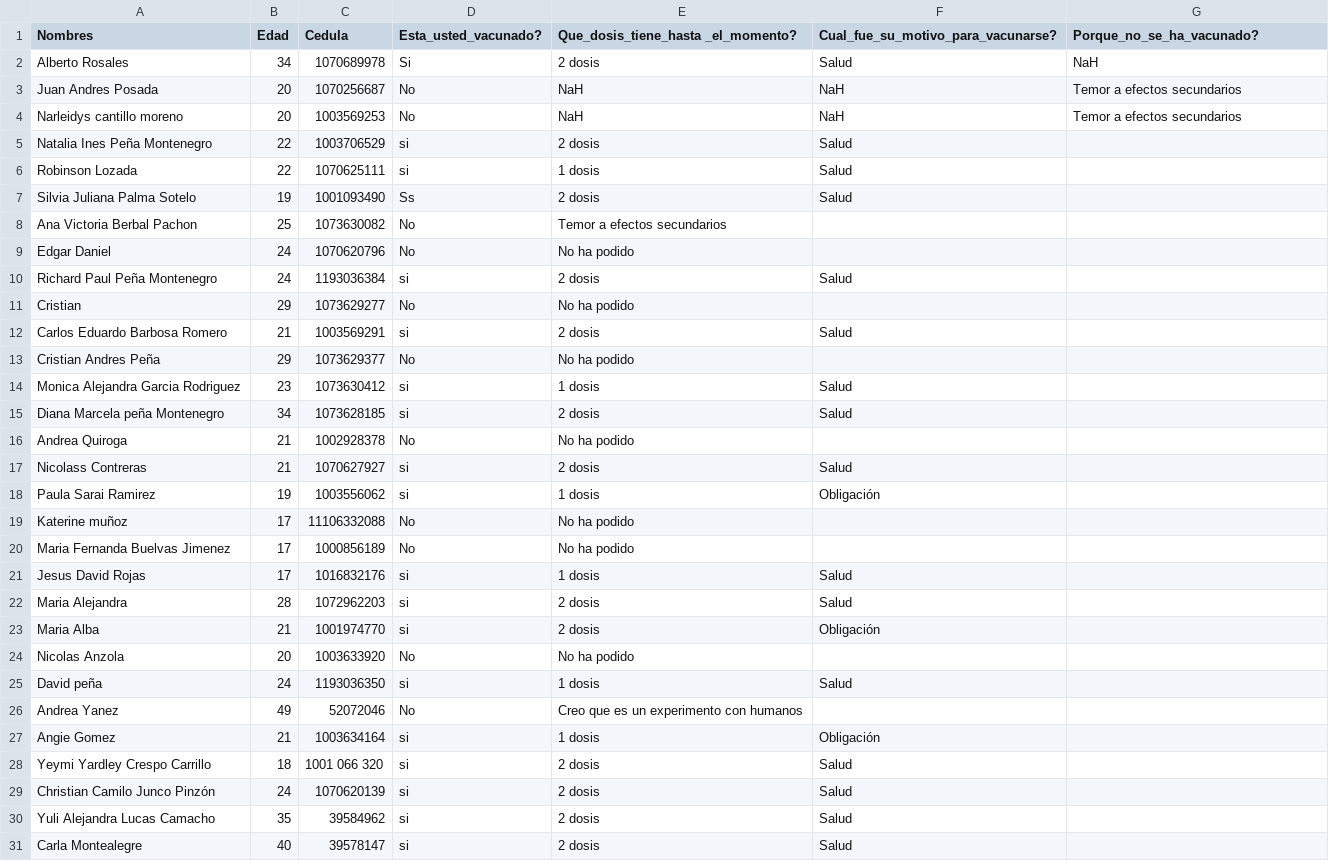
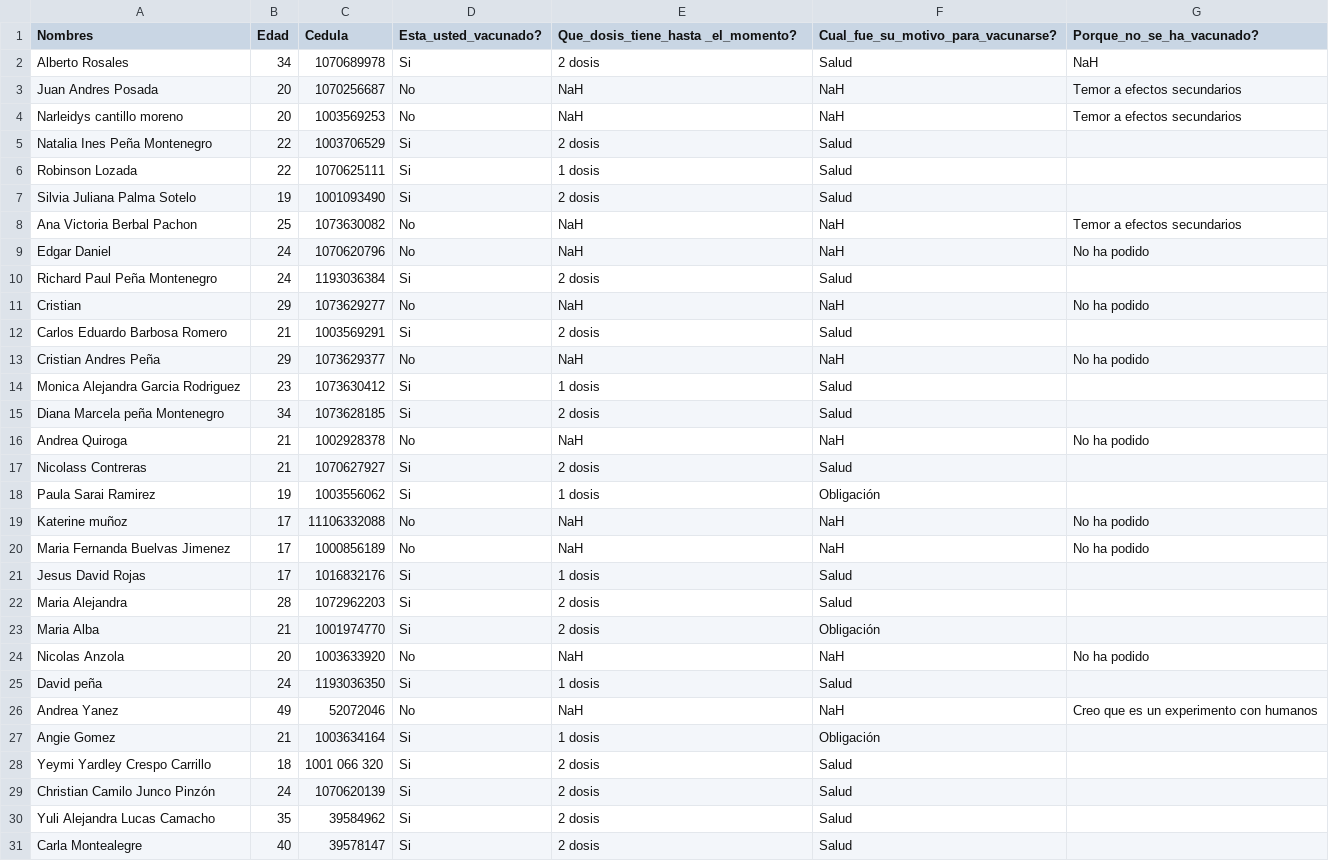
Before and after one commit to HenryMauricio130/base_covid, a CSV file: base1.csv, drawn as a sheet; only a part is shown; the diff covers the shown part only; the diff names each change by its address in the sheet, - before the commit and + after, or states it on an @@ line.

Commit message:
Update base1.csv

```diff
--- a/base1.csv
+++ b/base1.csv
-D5:D6 (Esta_usted_vacunado?): si
+D5:D6 (Esta_usted_vacunado?): Si
-D7 (Esta_usted_vacunado?): Ss
+D7 (Esta_usted_vacunado?): Si
-E8: Temor a efectos secundarios
+E8: NaH
-F8:F9: (empty)
+F8:F9: NaH
-G8 (Porque_no_se_ha_vacunado?): (empty)
+G8 (Porque_no_se_ha_vacunado?): Temor a efectos secundarios
-E9: No ha podido
+E9: NaH
-G9 (Porque_no_se_ha_vacunado?): (empty)
+G9 (Porque_no_se_ha_vacunado?): No ha podido
-D10 (Esta_usted_vacunado?): si
+D10 (Esta_usted_vacunado?): Si
-E11: No ha podido
+E11: NaH
-F11: (empty)
+F11: NaH
-G11 (Porque_no_se_ha_vacunado?): (empty)
+G11 (Porque_no_se_ha_vacunado?): No ha podido
-D12 (Esta_usted_vacunado?): si
+D12 (Esta_usted_vacunado?): Si
-E13: No ha podido
+E13: NaH
-F13: (empty)
+F13: NaH
-G13 (Porque_no_se_ha_vacunado?): (empty)
+G13 (Porque_no_se_ha_vacunado?): No ha podido
-D14:D15 (Esta_usted_vacunado?): si
+D14:D15 (Esta_usted_vacunado?): Si
-E16: No ha podido
+E16: NaH
-F16: (empty)
+F16: NaH
-G16 (Porque_no_se_ha_vacunado?): (empty)
+G16 (Porque_no_se_ha_vacunado?): No ha podido
-D17:D18 (Esta_usted_vacunado?): si
+D17:D18 (Esta_usted_vacunado?): Si
-E19:E20: No ha podido
+E19:E20: NaH
-F19:F20: (empty)
+F19:F20: NaH
-G19:G20 (Porque_no_se_ha_vacunado?): (empty)
+G19:G20 (Porque_no_se_ha_vacunado?): No ha podido
-D21:D23 (Esta_usted_vacunado?): si
+D21:D23 (Esta_usted_vacunado?): Si
-E24: No ha podido
+E24: NaH
-F24: (empty)
+F24: NaH
-G24 (Porque_no_se_ha_vacunado?): (empty)
+G24 (Porque_no_se_ha_vacunado?): No ha podido
-D25 (Esta_usted_vacunado?): si
+D25 (Esta_usted_vacunado?): Si
-E26: Creo que es un experimento con humanos
+E26: NaH
-F26: (empty)
+F26: NaH
-G26 (Porque_no_se_ha_vacunado?): (empty)
+G26 (Porque_no_se_ha_vacunado?): Creo que es un experimento con humanos
-D27:D31 (Esta_usted_vacunado?): si
+D27:D31 (Esta_usted_vacunado?): Si
```
Also changed, not shown: 102 edited cells elsewhere in this file.
